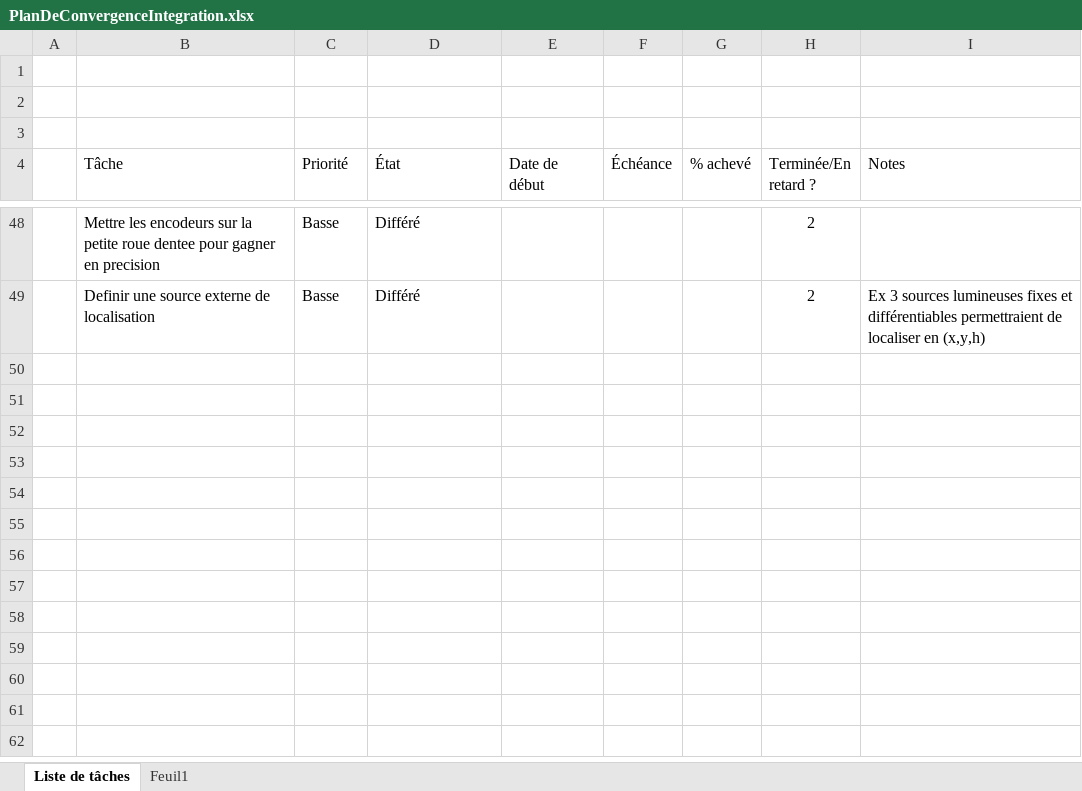
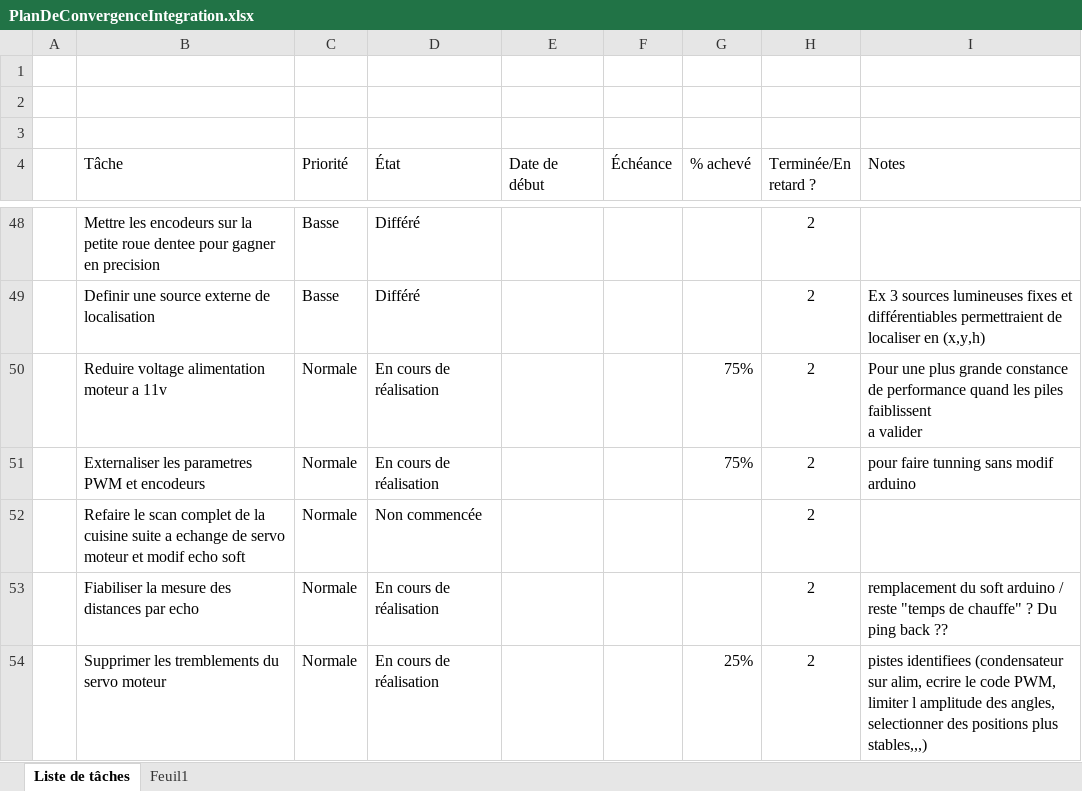
Before and after one commit to cuillerj/ApeRobot, an Excel workbook: ProjectDocumention/PlanDeConvergenceIntegration.xlsx, sheet Liste de tâches, drawn as a sheet; only a part is shown, gaps mark what is left out; values as stored, in another font and other column widths than the file's, no borders; charts and pictures and conditional formats and table styles not drawn; ↵ is a line break in a cell; the diff covers the shown part only; the diff names each change by its address in the sheet, - before the commit and + after, or states it on an @@ line.

Commit message:
new servo motor

```diff
--- a/ProjectDocumention/PlanDeConvergenceIntegration.xlsx (sheet Liste de tâches)
+++ b/ProjectDocumention/PlanDeConvergenceIntegration.xlsx (sheet Liste de tâches)
+row 50:  | Reduire voltage alimentation moteur a 11v | Normale | En cours de réalisation |  |  | 75% | 2 | Pour une plus grande constance de performance quand les piles faiblissent ↵ a valider
+row 51:  | Externaliser les parametres PWM et encodeurs | Normale | En cours de réalisation |  |  | 75% | 2 | pour faire tunning sans modif arduino
+row 52:  | Refaire le scan complet de la cuisine suite a echange de servo moteur et modif echo soft | Normale | Non commencée |  |  |  | 2
+row 53:  | Fiabiliser la mesure des distances par echo | Normale | En cours de réalisation |  |  |  | 2 | remplacement du soft arduino / reste "temps de chauffe" ? Du ping back ??
+row 54:  | Supprimer les tremblements du servo moteur | Normale | En cours de réalisation |  |  | 25% | 2 | pistes identifiees (condensateur sur alim, ecrire le code PWM, limiter l amplitude des angles, selectionner des positions plus stables,,,)
```
Also changed, not shown: 1 added row, 16 hidden or unhidden rows and 9 edited cells elsewhere in this sheet, hidden cells, ProjectDocumention/DatasConception.xlsx, 1 other file.
